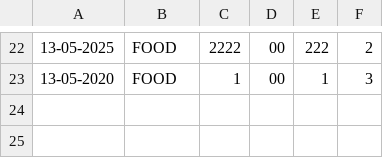
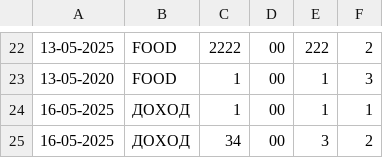
Before and after one commit to Martbul/systemPersonalFinance, a CSV file: transactions.csv, drawn as a sheet; only a part is shown, gaps mark what is left out; the diff names each change by its address in the sheet, - before the commit and + after, or states it on an @@ line.

```diff
--- a/transactions.csv
+++ b/transactions.csv
+row 24: 16-05-2025 | ДОХОД | 1 | 00 | 1 | 1
+row 25: 16-05-2025 | ДОХОД | 34 | 00 | 3 | 2
```
Also changed, not shown: 6 other files.
